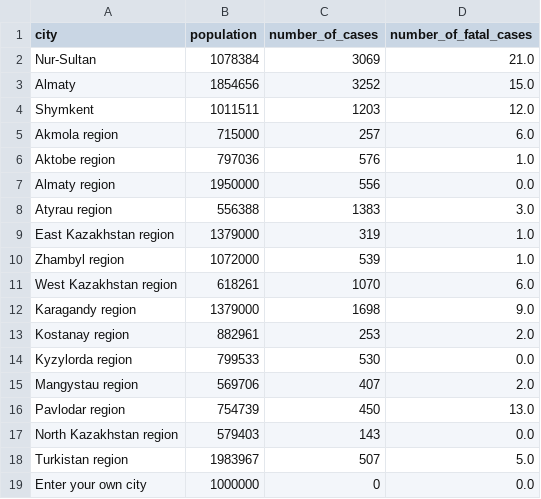
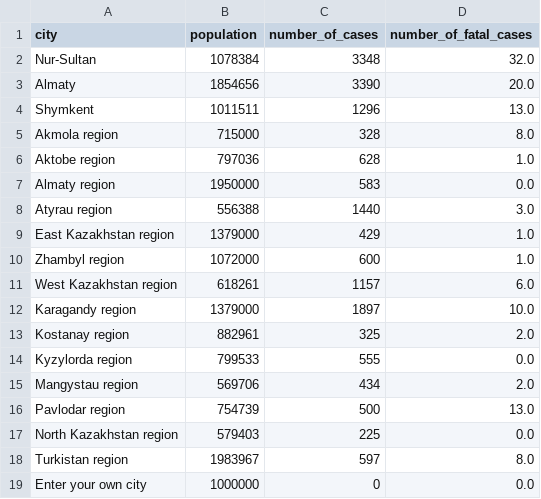
Before and after one commit to DiasAzhigulov/COVID-19-KZ, a CSV file: out.csv, drawn as a sheet.

```diff
--- a/out.csv
+++ b/out.csv
@@ -1,19 +1,19 @@
 city,population,number_of_cases,number_of_fatal_cases
-Nur-Sultan,1078384,3069,21.0
-Almaty,1854656,3252,15.0
-Shymkent,1011511,1203,12.0
-Akmola region,715000,257,6.0
-Aktobe region,797036,576,1.0
-Almaty region,1950000,556,0.0
-Atyrau region,556388,1383,3.0
-East Kazakhstan region,1379000,319,1.0
-Zhambyl region,1072000,539,1.0
-West Kazakhstan region,618261,1070,6.0
-Karagandy region,1379000,1698,9.0
-Kostanay region,882961,253,2.0
-Kyzylorda region,799533,530,0.0
-Mangystau region,569706,407,2.0
-Pavlodar region,754739,450,13.0
-North Kazakhstan region,579403,143,0.0
-Turkistan region,1983967,507,5.0
+Nur-Sultan,1078384,3348,32.0
+Almaty,1854656,3390,20.0
+Shymkent,1011511,1296,13.0
+Akmola region,715000,328,8.0
+Aktobe region,797036,628,1.0
+Almaty region,1950000,583,0.0
+Atyrau region,556388,1440,3.0
+East Kazakhstan region,1379000,429,1.0
+Zhambyl region,1072000,600,1.0
+West Kazakhstan region,618261,1157,6.0
+Karagandy region,1379000,1897,10.0
+Kostanay region,882961,325,2.0
+Kyzylorda region,799533,555,0.0
+Mangystau region,569706,434,2.0
+Pavlodar region,754739,500,13.0
+North Kazakhstan region,579403,225,0.0
+Turkistan region,1983967,597,8.0
 Enter your own city,1000000,0,0.0
```
Also changed, not shown: covid_cases.csv, covid_fatal_cases.csv, 1 other file.
